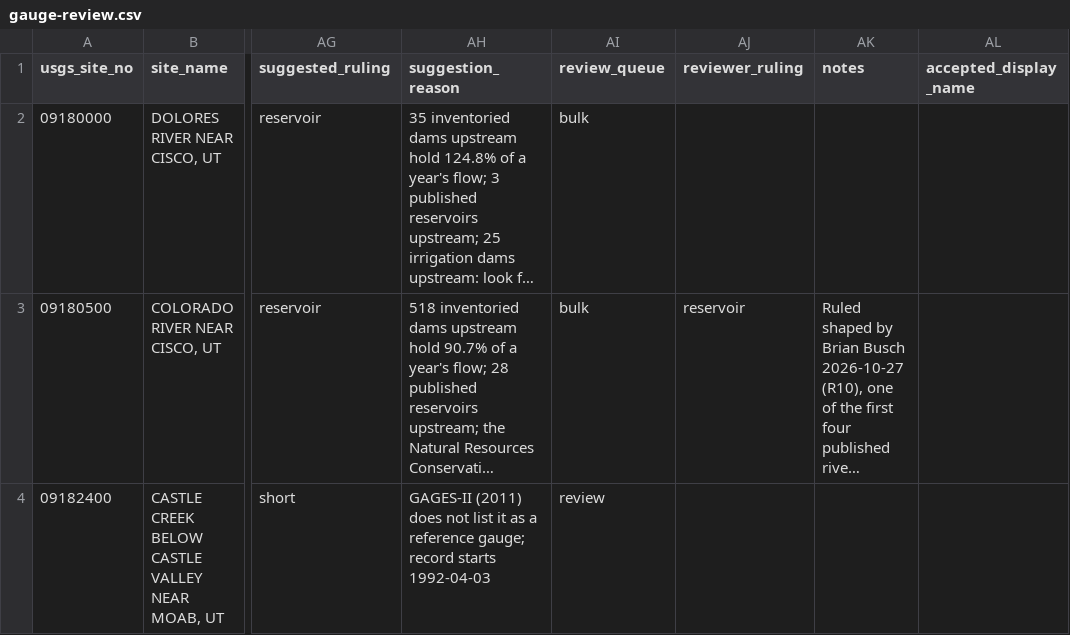
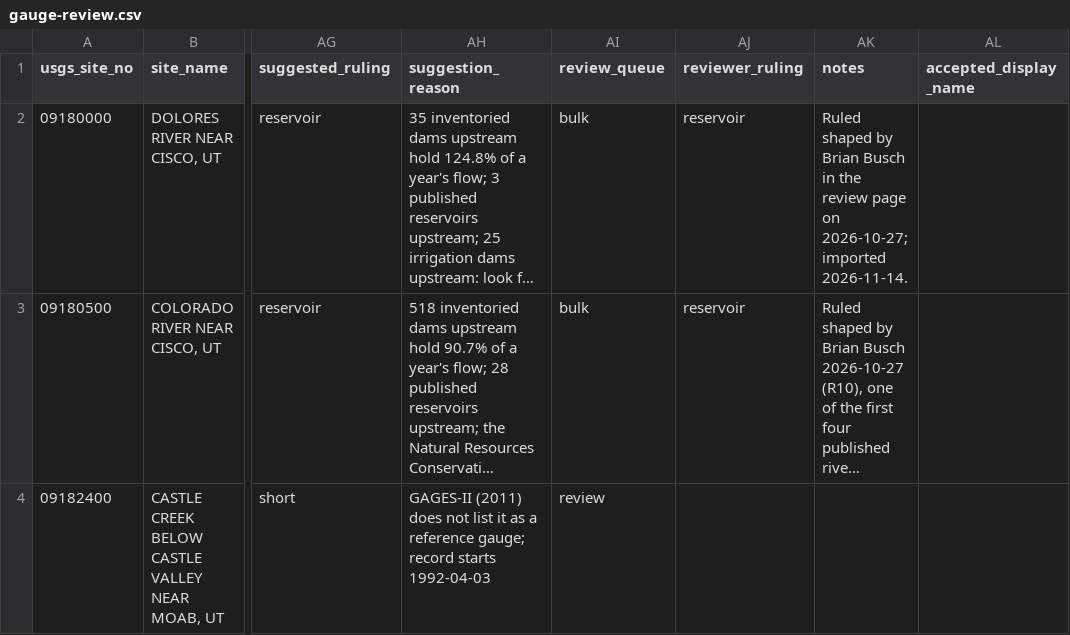
Before and after one commit to buschbrian/western-water-dashboard, a CSV file: gauge-review.csv, drawn as a sheet; only a part is shown, gaps mark what is left out; long unchanged cells end in …; the diff covers the shown part only; the diff names each change by its address in the sheet, - before the commit and + after, or states it on an @@ line.

```diff
--- a/gauge-review.csv
+++ b/gauge-review.csv
-AJ2 (reviewer_ruling): (empty)
+AJ2 (reviewer_ruling): reservoir
-AK2 (notes): (empty)
+AK2 (notes): Ruled shaped by Brian Busch in the review page on 2026-10-27; imported 2026-11-14.
```
Also changed, not shown: 41 edited cells elsewhere in this file, gauge-review-az.csv, 3 other files.
